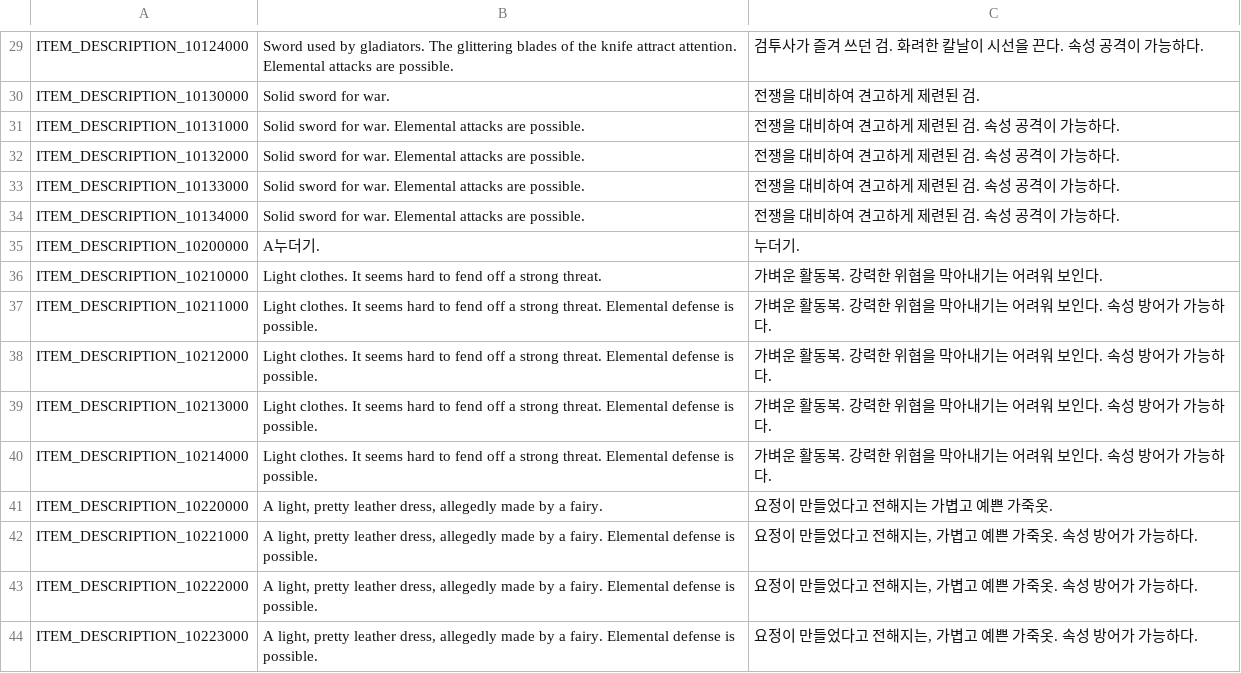
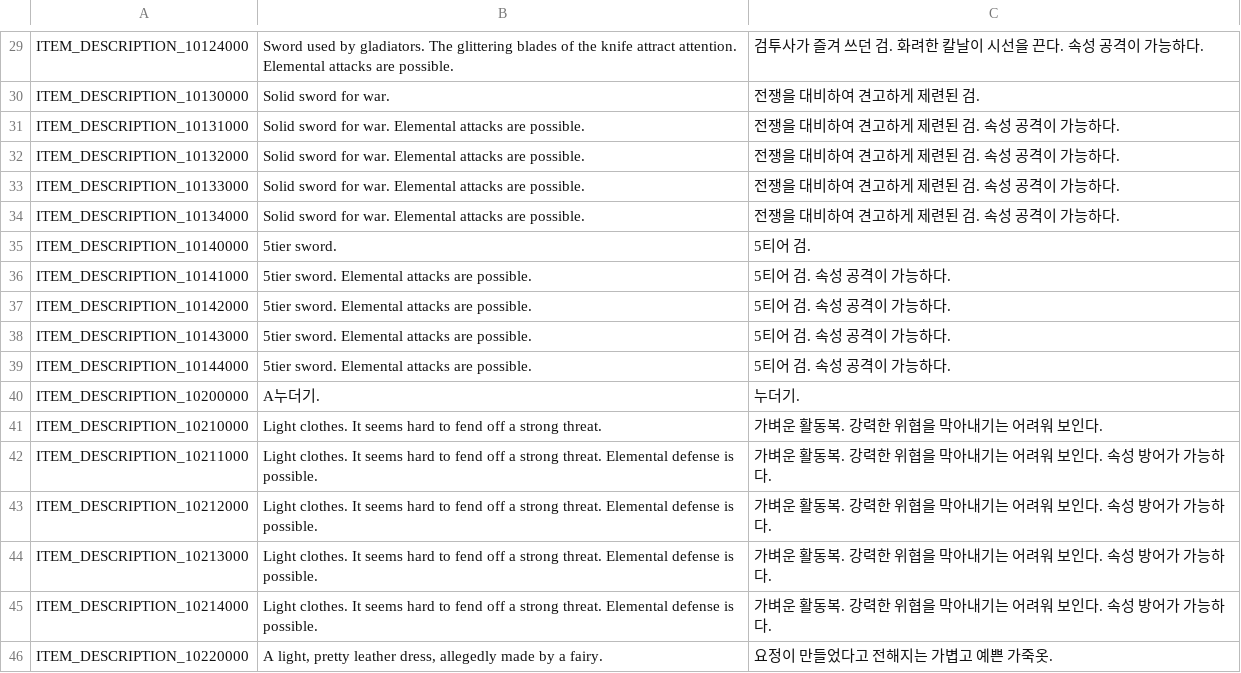
Before and after one commit to planetarium/NineChronicles, a CSV file: nekoyume/Assets/Resources/Localization/item_description.csv, drawn as a sheet; only a part is shown, gaps mark what is left out; the shorter side is filled out with more unchanged rows; the diff names each change by its address in the sheet, - before the commit and + after, or states it on an @@ line.

Commit message:
Add 5tier weapon data

```diff
--- a/nekoyume/Assets/Resources/Localization/item_description.csv
+++ b/nekoyume/Assets/Resources/Localization/item_description.csv
+row 35: ITEM_DESCRIPTION_10140000 | 5tier sword. | 5티어 검.
+row 36: ITEM_DESCRIPTION_10141000 | 5tier sword. Elemental attacks are possible. | 5티어 검. 속성 공격이 가능하다.
+row 37: ITEM_DESCRIPTION_10142000 | 5tier sword. Elemental attacks are possible. | 5티어 검. 속성 공격이 가능하다.
+row 38: ITEM_DESCRIPTION_10143000 | 5tier sword. Elemental attacks are possible. | 5티어 검. 속성 공격이 가능하다.
+row 39: ITEM_DESCRIPTION_10144000 | 5tier sword. Elemental attacks are possible. | 5티어 검. 속성 공격이 가능하다.
```
Also changed, not shown: nekoyume/Assets/AddressableAssets/TableCSV/EquipmentItemSheet.csv, nekoyume/Assets/AddressableAssets/TableCSV/ItemConfigForGradeSheet.csv, 11 other files.
